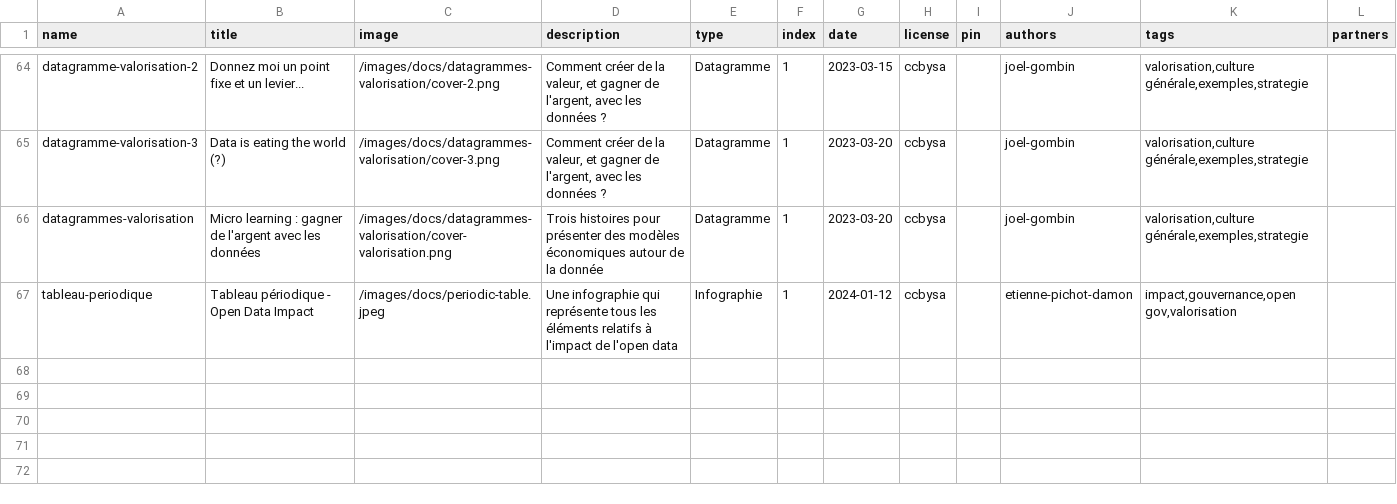
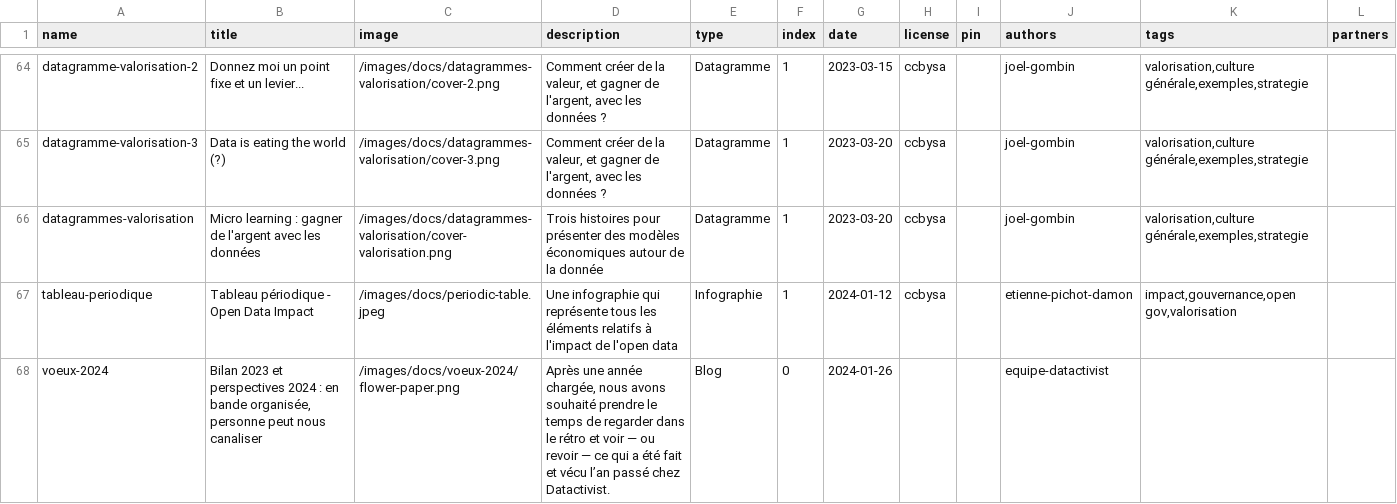
Before and after one commit to datactivist/opendatactivist, a CSV file: public/sitedata/docs_catalog.csv, drawn as a sheet; only a part is shown, gaps mark what is left out.

Commit message:
index filter blog

```diff
--- a/public/sitedata/docs_catalog.csv
+++ b/public/sitedata/docs_catalog.csv
@@ -67 +67,3 @@ datagrammes-valorisation,Micro learning : gagner de l'argent avec les données,/
 tableau-periodique,Tableau périodique - Open Data Impact,/images/docs/periodic-table.jpeg,Une infographie qui représente tous les éléments relatifs à l'impact de l'open data,Infographie,1,2024-01-12,ccbysa,,etienne-pichot-damon,"impact,gouvernance,open gov,valorisation",
+voeux-2024,"Bilan 2023 et perspectives 2024 : en bande organisée, personne peut nous canaliser",/images/docs/voeux-2024/flower-paper.png,"Après une année chargée, nous avons souhaité prendre le temps de regarder dans le rétro et voir — ou revoir — ce qui a été fait et vécu l’an passé chez Datactivist.
+",Blog,0,2024-01-26,,,equipe-datactivist,,
```
Also changed, not shown: 1 other file.
